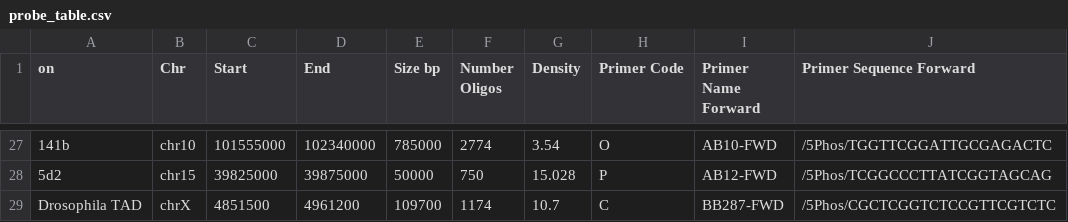
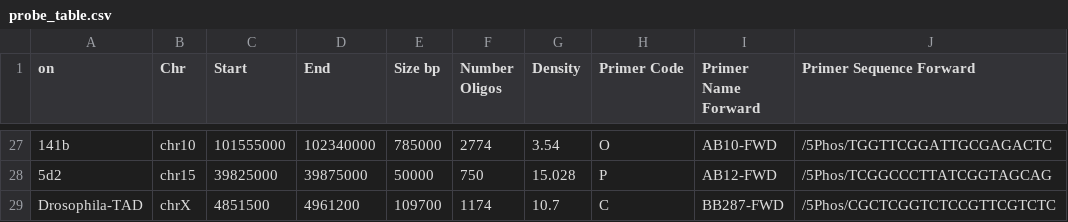
Before and after one commit to Georgesalzoghby/Image-Data-Annotation, a CSV file: scripts/meta_data/probe_table.csv, drawn as a sheet; only a part is shown, gaps mark what is left out; the diff names each change by its address in the sheet, - before the commit and + after, or states it on an @@ line.

Commit message:
Modified probe_table.csv key for Drosophila-TAD

```diff
--- a/scripts/meta_data/probe_table.csv
+++ b/scripts/meta_data/probe_table.csv
-A29 (on): Drosophila TAD
+A29 (on): Drosophila-TAD
```
